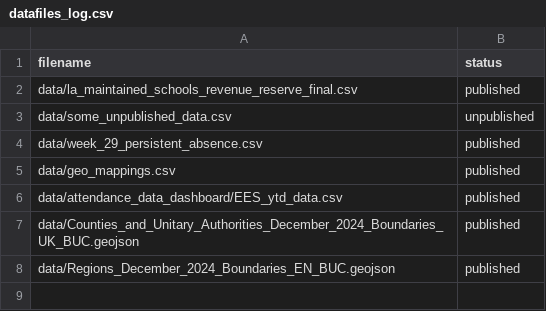
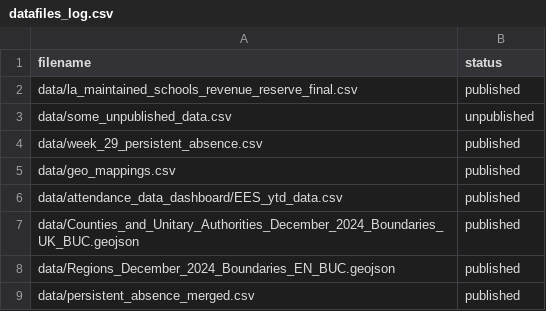
Before and after one commit to dfe-analytical-services/hackathon-2025-persistent-absence-explorer, a CSV file: datafiles_log.csv, drawn as a sheet; the diff names each change by its address in the sheet, - before the commit and + after, or states it on an @@ line.

Commit message:
added core PA data, leaflet rendering put into core app

```diff
--- a/datafiles_log.csv
+++ b/datafiles_log.csv
+row 9: data/persistent_absence_merged.csv | published
```
Also changed, not shown: 7 other files.
